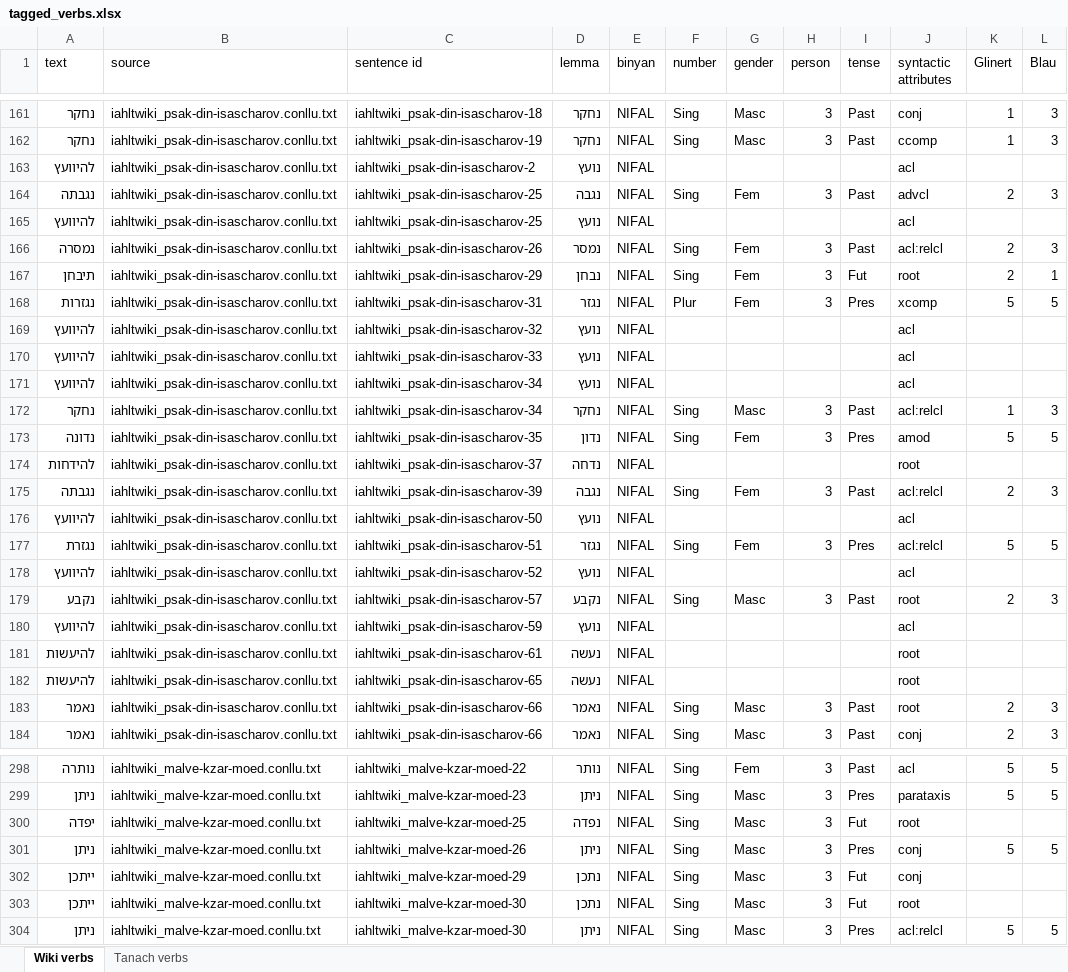
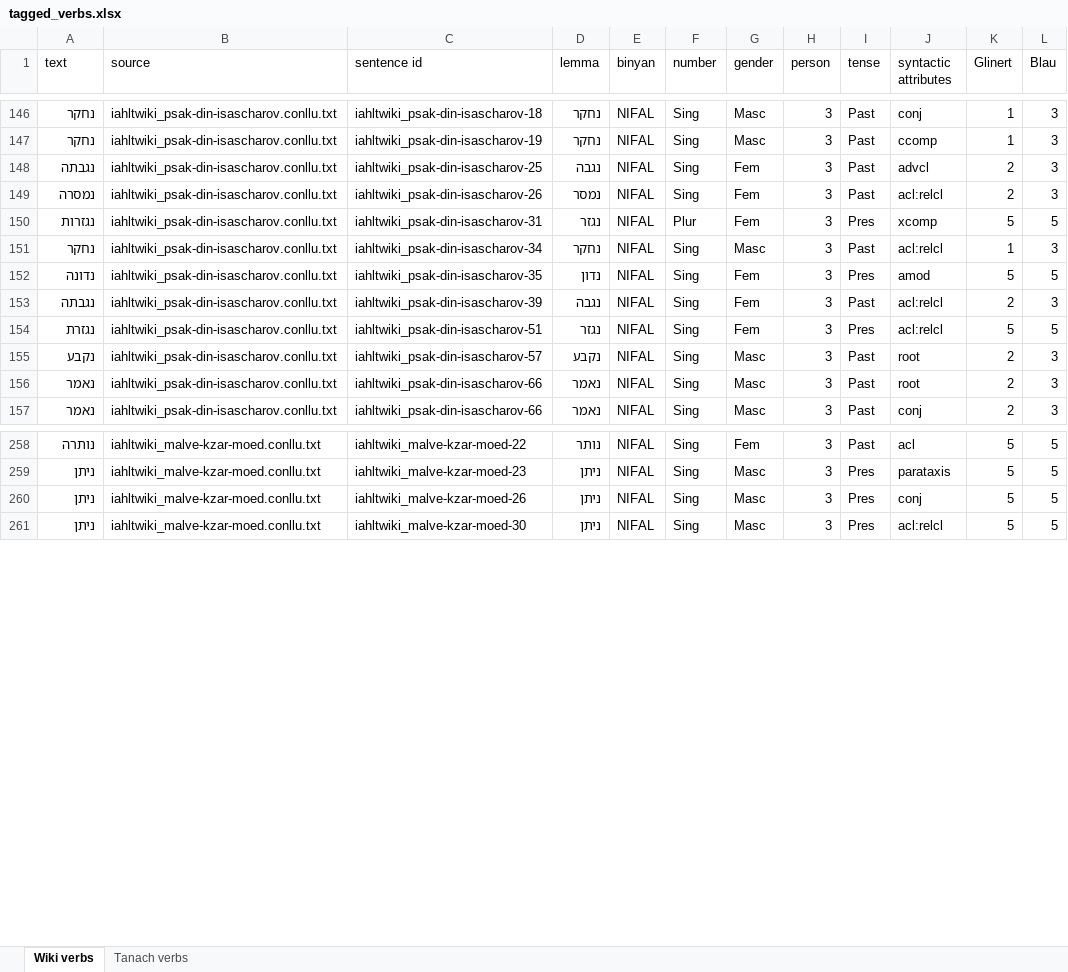
Before and after one commit to omermizrahi1/NLP_proj, an Excel workbook: tagged_verbs.xlsx, sheet Wiki verbs, drawn as a sheet; only a part is shown, gaps mark what is left out; values as stored, in another font and other column widths than the file's, no cell formats; charts and pictures not drawn; removed rows and columns are numbered as before the commit, all else as after; the diff covers the shown part only; the diff names each change by its address in the sheet, - before the commit and + after, or states it on an @@ line.

```diff
--- a/tagged_verbs.xlsx (sheet Wiki verbs)
+++ b/tagged_verbs.xlsx (sheet Wiki verbs)
-row 163: להיוועץ | iahltwiki_psak-din-isascharov.conllu.txt | iahltwiki_psak-din-isascharov-2 | נועץ | NIFAL |  |  |  |  | acl
-row 165: להיוועץ | iahltwiki_psak-din-isascharov.conllu.txt | iahltwiki_psak-din-isascharov-25 | נועץ | NIFAL |  |  |  |  | acl
-row 167: תיבחן | iahltwiki_psak-din-isascharov.conllu.txt | iahltwiki_psak-din-isascharov-29 | נבחן | NIFAL | Sing | Fem | 3 | Fut | root | 2 | 1
-row 169: להיוועץ | iahltwiki_psak-din-isascharov.conllu.txt | iahltwiki_psak-din-isascharov-32 | נועץ | NIFAL |  |  |  |  | acl
-row 170: להיוועץ | iahltwiki_psak-din-isascharov.conllu.txt | iahltwiki_psak-din-isascharov-33 | נועץ | NIFAL |  |  |  |  | acl
-row 171: להיוועץ | iahltwiki_psak-din-isascharov.conllu.txt | iahltwiki_psak-din-isascharov-34 | נועץ | NIFAL |  |  |  |  | acl
-row 174: להידחות | iahltwiki_psak-din-isascharov.conllu.txt | iahltwiki_psak-din-isascharov-37 | נדחה | NIFAL |  |  |  |  | root
-row 176: להיוועץ | iahltwiki_psak-din-isascharov.conllu.txt | iahltwiki_psak-din-isascharov-50 | נועץ | NIFAL |  |  |  |  | acl
-row 178: להיוועץ | iahltwiki_psak-din-isascharov.conllu.txt | iahltwiki_psak-din-isascharov-52 | נועץ | NIFAL |  |  |  |  | acl
-row 180: להיוועץ | iahltwiki_psak-din-isascharov.conllu.txt | iahltwiki_psak-din-isascharov-59 | נועץ | NIFAL |  |  |  |  | acl
-row 181: להיעשות | iahltwiki_psak-din-isascharov.conllu.txt | iahltwiki_psak-din-isascharov-61 | נעשה | NIFAL |  |  |  |  | root
-row 182: להיעשות | iahltwiki_psak-din-isascharov.conllu.txt | iahltwiki_psak-din-isascharov-65 | נעשה | NIFAL |  |  |  |  | root
-row 300: יפדה | iahltwiki_malve-kzar-moed.conllu.txt | iahltwiki_malve-kzar-moed-25 | נפדה | NIFAL | Sing | Masc | 3 | Fut | root
-row 302: ייתכן | iahltwiki_malve-kzar-moed.conllu.txt | iahltwiki_malve-kzar-moed-29 | נתכן | NIFAL | Sing | Masc | 3 | Fut | conj
-row 303: ייתכן | iahltwiki_malve-kzar-moed.conllu.txt | iahltwiki_malve-kzar-moed-30 | נתכן | NIFAL | Sing | Masc | 3 | Fut | root
```
Also changed, not shown: other rows of this sheet, sheet Tanach verbs, cell formats, charts or pictures.
